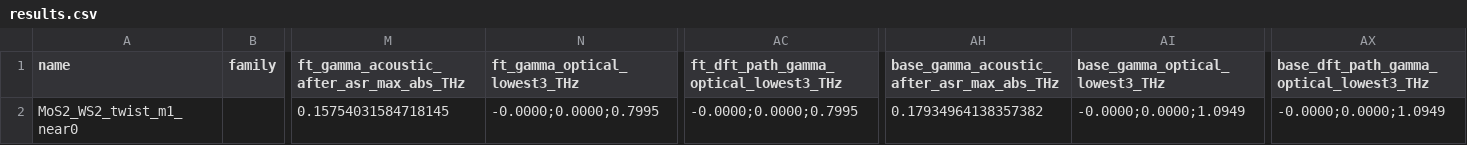
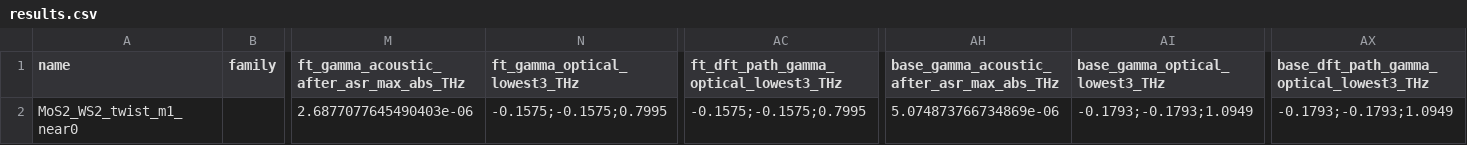
Before and after one commit to Kai-Gowers/nequix, a CSV file: phonon_comparisons/twisted/MoS2_WS2_twist_m1_near0/fixed/results.csv, drawn as a sheet; only a part is shown, gaps mark what is left out; the diff names each change by its address in the sheet, - before the commit and + after, or states it on an @@ line.

Commit message:
eval_twisted_phonons: classify Gamma acoustic modes by |f|, not sort position (imaginary shear pair was reported as 0;0;breathing)
split_gamma_modes() drops the 3 Gamma modes closest to zero (ASR-pinned acoustic triple) before taking the
lowest optical modes, for the model Gamma list, the DFT reference and the model-on-DFT-path list. The old
code took sorted modes 3..5, which showed 0;0;breathing whenever the interlayer shear pair was imaginary and
put the pair's magnitude in *_gamma_acoustic_after_asr_max_abs_THz. All twisted results.csv were recomputed
from the saved bands/*.npz Gamma data (30 cells changed; band data, DOS, plots and README numbers unaffected).
Also track the SLURM logs of the twisted (3220338-84, 3227750/1), landscape (3227925) and Gamma-D3 (3227926) runs.

```diff
--- a/phonon_comparisons/twisted/MoS2_WS2_twist_m1_near0/fixed/results.csv
+++ b/phonon_comparisons/twisted/MoS2_WS2_twist_m1_near0/fixed/results.csv
-M2: 0.15754031584718145
+M2: 2.6877077645490403e-06
-N2 (ft_gamma_optical_lowest3_THz): -0.0000;0.0000;0.7995
+N2 (ft_gamma_optical_lowest3_THz): -0.1575;-0.1575;0.7995
-AC2: -0.0000;0.0000;0.7995
+AC2: -0.1575;-0.1575;0.7995
-AH2: 0.17934964138357382
+AH2: 5.074873766734869e-06
-AI2 (base_gamma_optical_lowest3_THz): -0.0000;0.0000;1.0949
+AI2 (base_gamma_optical_lowest3_THz): -0.1793;-0.1793;1.0949
-AX2: -0.0000;0.0000;1.0949
+AX2: -0.1793;-0.1793;1.0949
```
Also changed, not shown: phonon_comparisons/twisted/MoS2_WS2_twist_m1_near0/relaxpos/results.csv, phonon_comparisons/twisted/MoS2_twist_m1_near0/fixed/results.csv, 21 other files.
